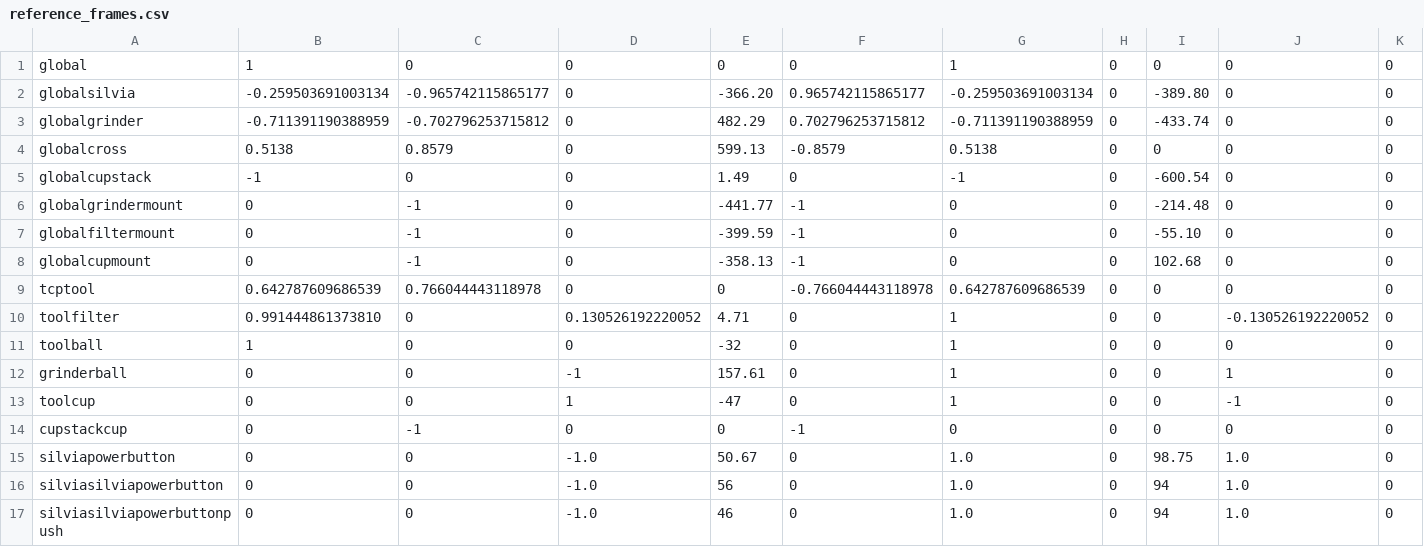
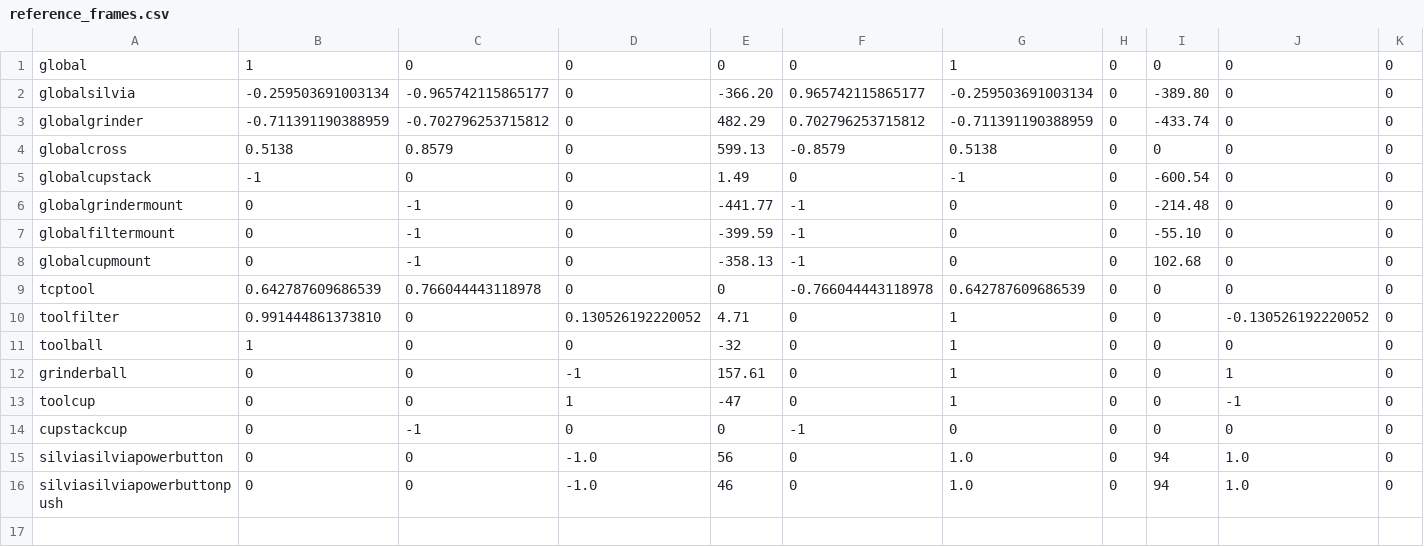
Before and after one commit to zebbarry/manipulators, a CSV file: reference_frames.csv, drawn as a sheet; only a part is shown; rows hold the shown columns only; the diff names each change by its address in the sheet, - before the commit and + after, or states it on an @@ line.

```diff
--- a/reference_frames.csv
+++ b/reference_frames.csv
-row 15: silviapowerbutton | 0 | 0 | -1.0 | 50.67 | 0 | 1.0 | 0 | 98.75 | 1.0 | 0
```
Also changed, not shown: 6 other files.
